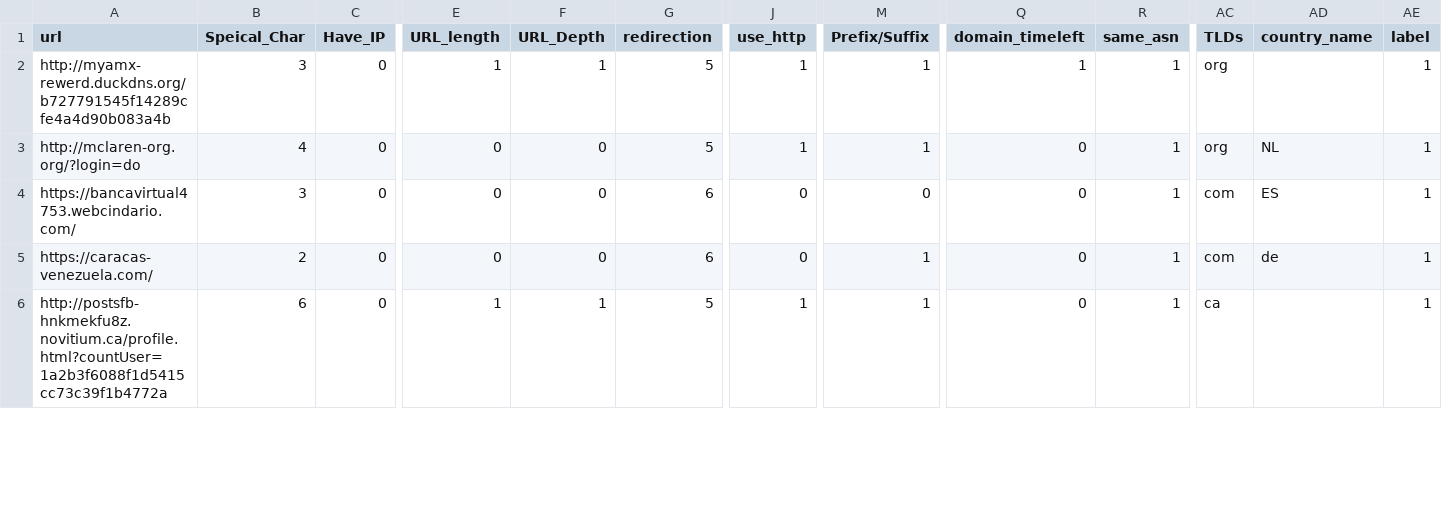
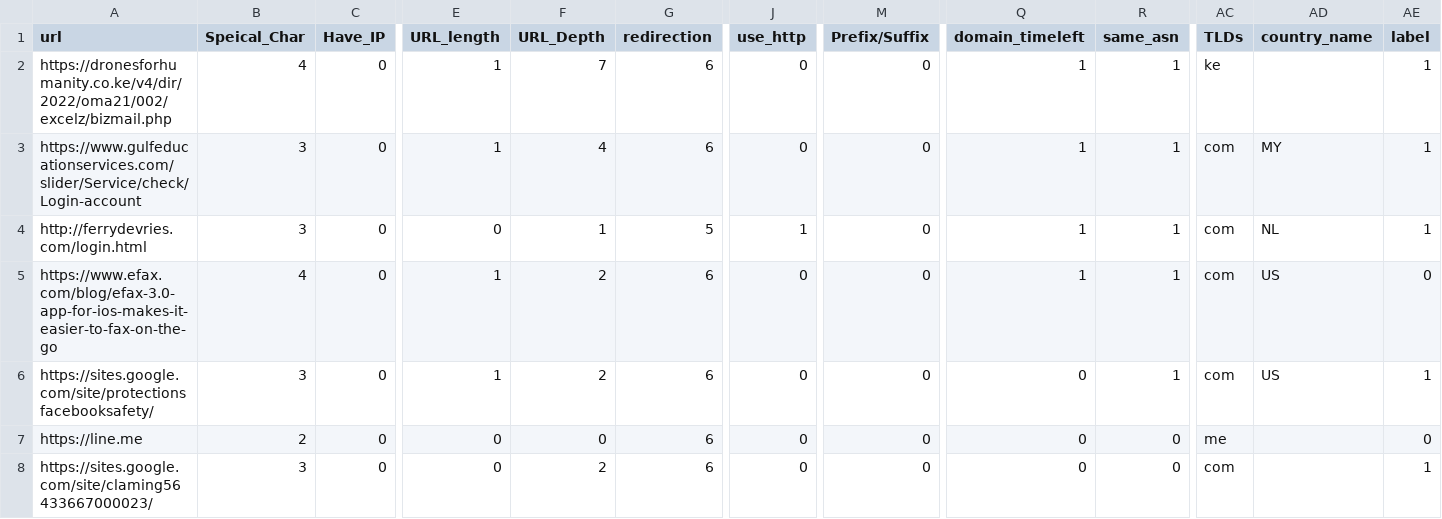
Before and after one commit to aidenpearce001/Phishing-detection-ML, a CSV file: Generate Dataset/dataset_0.csv, drawn as a sheet; only a part is shown, gaps mark what is left out; addresses are those after the commit; rows hold the shown columns only; the diff covers the shown part only; the diff names each change by its address in the sheet, - before the commit and + after, or states it on an @@ line.

```diff
--- a/Generate Dataset/dataset_0.csv
+++ b/Generate Dataset/dataset_0.csv
-A2 (url): http://myamx-rewerd.duckdns.org/b727791545f14289cfe4a4d90b083a4b
+A2 (url): https://dronesforhumanity.co.ke/v4/dir/2022/oma21/002/excelz/bizmail.php
-B2 (Speical_Char): 3
+B2 (Speical_Char): 4
-F2 (URL_Depth): 1
+F2 (URL_Depth): 7
-G2 (redirection): 5
+G2 (redirection): 6
-J2 (use_http): 1
+J2 (use_http): 0
-M2 (Prefix/Suffix): 1
+M2 (Prefix/Suffix): 0
-AC2 (TLDs): org
+AC2 (TLDs): ke
+row 3: https://www.gulfeducationservices.com/slider/Service/check/Login-account | 3 | 0 | 1 | 4 | 6 | 0 | 0 | 1 | 1 | com | MY | 1
-A4 (url): http://mclaren-org.org/?login=do
+A4 (url): http://ferrydevries.com/login.html
-B4 (Speical_Char): 4
+B4 (Speical_Char): 3
-F4 (URL_Depth): 0
+F4 (URL_Depth): 1
-M4 (Prefix/Suffix): 1
+M4 (Prefix/Suffix): 0
-Q4 (domain_timeleft): 0
+Q4 (domain_timeleft): 1
-AC4 (TLDs): org
+AC4 (TLDs): com
+row 5: https://www.efax.com/blog/efax-3.0-app-for-ios-makes-it-easier-to-fax-on-the-go | 4 | 0 | 1 | 2 | 6 | 0 | 0 | 1 | 1 | com | US | 0
-A6 (url): https://bancavirtual4753.webcindario.com/
+A6 (url): https://sites.google.com/site/protectionsfacebooksafety/
-E6 (URL_length): 0
+E6 (URL_length): 1
-F6 (URL_Depth): 0
+F6 (URL_Depth): 2
-AD6 (country_name): ES
+AD6 (country_name): US
-A7 (url): https://caracas-venezuela.com/
+A7 (url): https://line.me
-M7:M8 (Prefix/Suffix): 1
+M7:M8 (Prefix/Suffix): 0
-R7:R8 (same_asn): 1
+R7:R8 (same_asn): 0
-AC7 (TLDs): com
+AC7 (TLDs): me
-AD7 (country_name): de
+AD7 (country_name): (empty)
-AE7 (label): 1
+AE7 (label): 0
-A8 (url): http://postsfb-hnkmekfu8z.novitium.ca/profile.html?countUser=1a2b3f6088f1d5415cc73c39f1b4772a
+A8 (url): https://sites.google.com/site/claming56433667000023/
-B8 (Speical_Char): 6
+B8 (Speical_Char): 3
-E8 (URL_length): 1
+E8 (URL_length): 0
-F8 (URL_Depth): 1
+F8 (URL_Depth): 2
-G8 (redirection): 5
+G8 (redirection): 6
-J8 (use_http): 1
+J8 (use_http): 0
-AC8 (TLDs): ca
+AC8 (TLDs): com
```
Also changed, not shown: 29 edited cells elsewhere in this file, 6 other files.
